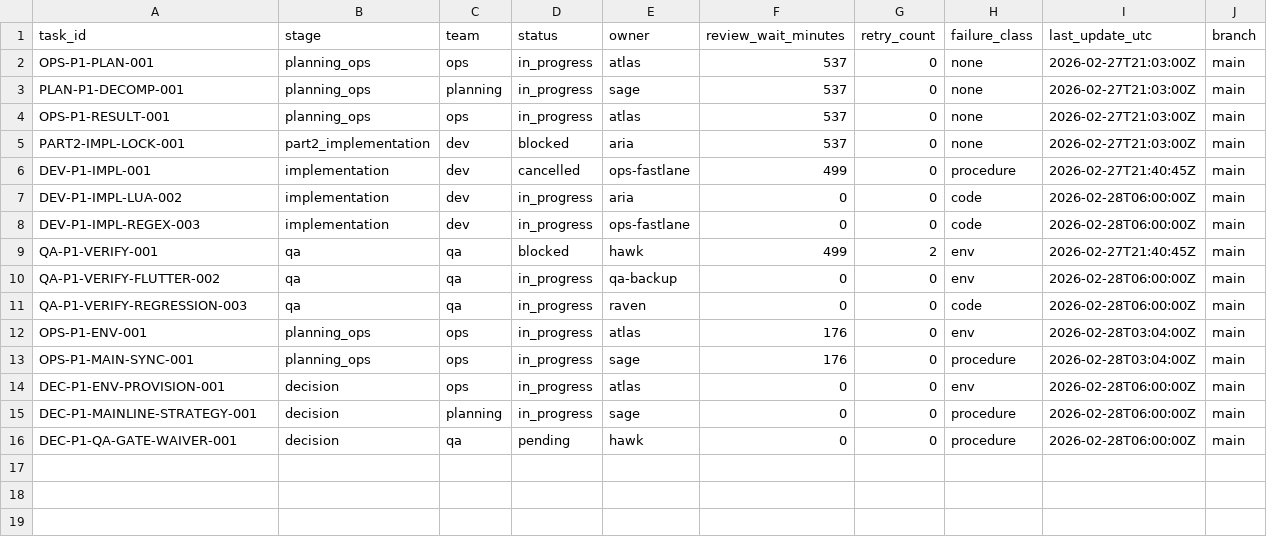
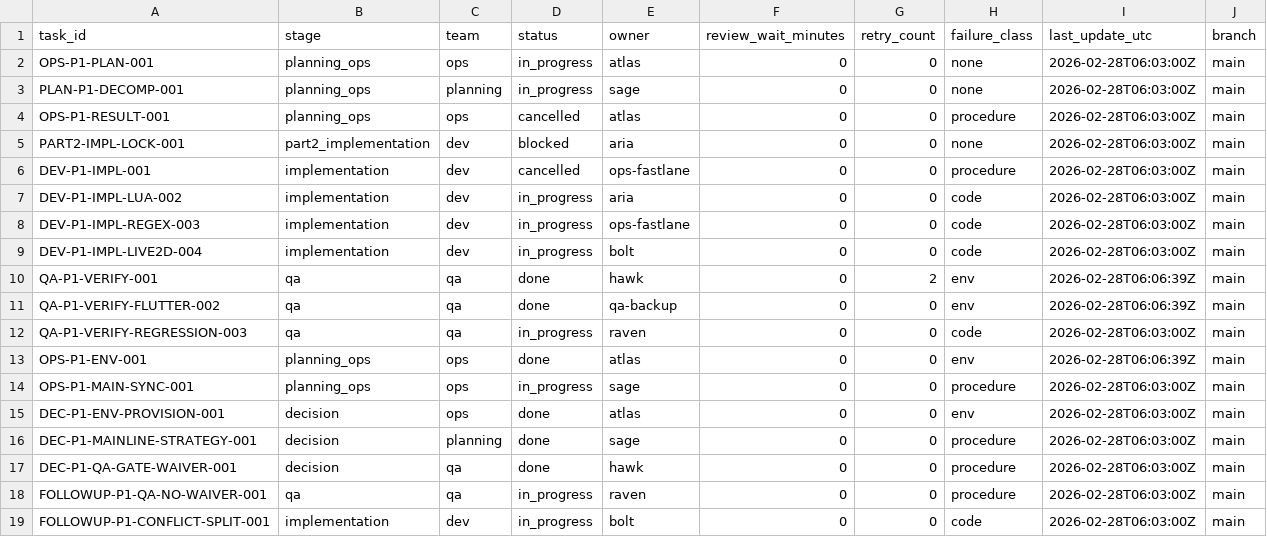
Before and after one commit to yuriluv/pocket_waifu, a TSV file: ops/request2_part1_board.tsv, drawn as a sheet.

```diff
--- a/ops/request2_part1_board.tsv
+++ b/ops/request2_part1_board.tsv
@@ -1,16 +1,19 @@
 task_id	stage	team	status	owner	review_wait_minutes	retry_count	failure_class	last_update_utc	branch
-OPS-P1-PLAN-001	planning_ops	ops	in_progress	atlas	537	0	none	2026-02-27T21:03:00Z	main
-PLAN-P1-DECOMP-001	planning_ops	planning	in_progress	sage	537	0	none	2026-02-27T21:03:00Z	main
-OPS-P1-RESULT-001	planning_ops	ops	in_progress	atlas	537	0	none	2026-02-27T21:03:00Z	main
-PART2-IMPL-LOCK-001	part2_implementation	dev	blocked	aria	537	0	none	2026-02-27T21:03:00Z	main
-DEV-P1-IMPL-001	implementation	dev	cancelled	ops-fastlane	499	0	procedure	2026-02-27T21:40:45Z	main
-DEV-P1-IMPL-LUA-002	implementation	dev	in_progress	aria	0	0	code	2026-02-28T06:00:00Z	main
-DEV-P1-IMPL-REGEX-003	implementation	dev	in_progress	ops-fastlane	0	0	code	2026-02-28T06:00:00Z	main
-QA-P1-VERIFY-001	qa	qa	blocked	hawk	499	2	env	2026-02-27T21:40:45Z	main
-QA-P1-VERIFY-FLUTTER-002	qa	qa	in_progress	qa-backup	0	0	env	2026-02-28T06:00:00Z	main
-QA-P1-VERIFY-REGRESSION-003	qa	qa	in_progress	raven	0	0	code	2026-02-28T06:00:00Z	main
-OPS-P1-ENV-001	planning_ops	ops	in_progress	atlas	176	0	env	2026-02-28T03:04:00Z	main
-OPS-P1-MAIN-SYNC-001	planning_ops	ops	in_progress	sage	176	0	procedure	2026-02-28T03:04:00Z	main
-DEC-P1-ENV-PROVISION-001	decision	ops	in_progress	atlas	0	0	env	2026-02-28T06:00:00Z	main
-DEC-P1-MAINLINE-STRATEGY-001	decision	planning	in_progress	sage	0	0	procedure	2026-02-28T06:00:00Z	main
-DEC-P1-QA-GATE-WAIVER-001	decision	qa	pending	hawk	0	0	procedure	2026-02-28T06:00:00Z	main
+OPS-P1-PLAN-001	planning_ops	ops	in_progress	atlas	0	0	none	2026-02-28T06:03:00Z	main
+PLAN-P1-DECOMP-001	planning_ops	planning	in_progress	sage	0	0	none	2026-02-28T06:03:00Z	main
+OPS-P1-RESULT-001	planning_ops	ops	cancelled	atlas	0	0	procedure	2026-02-28T06:03:00Z	main
+PART2-IMPL-LOCK-001	part2_implementation	dev	blocked	aria	0	0	none	2026-02-28T06:03:00Z	main
+DEV-P1-IMPL-001	implementation	dev	cancelled	ops-fastlane	0	0	procedure	2026-02-28T06:03:00Z	main
+DEV-P1-IMPL-LUA-002	implementation	dev	in_progress	aria	0	0	code	2026-02-28T06:03:00Z	main
+DEV-P1-IMPL-REGEX-003	implementation	dev	in_progress	ops-fastlane	0	0	code	2026-02-28T06:03:00Z	main
+DEV-P1-IMPL-LIVE2D-004	implementation	dev	in_progress	bolt	0	0	code	2026-02-28T06:03:00Z	main
+QA-P1-VERIFY-001	qa	qa	done	hawk	0	2	env	2026-02-28T06:06:39Z	main
+QA-P1-VERIFY-FLUTTER-002	qa	qa	done	qa-backup	0	0	env	2026-02-28T06:06:39Z	main
+QA-P1-VERIFY-REGRESSION-003	qa	qa	in_progress	raven	0	0	code	2026-02-28T06:03:00Z	main
+OPS-P1-ENV-001	planning_ops	ops	done	atlas	0	0	env	2026-02-28T06:06:39Z	main
+OPS-P1-MAIN-SYNC-001	planning_ops	ops	in_progress	sage	0	0	procedure	2026-02-28T06:03:00Z	main
+DEC-P1-ENV-PROVISION-001	decision	ops	done	atlas	0	0	env	2026-02-28T06:03:00Z	main
+DEC-P1-MAINLINE-STRATEGY-001	decision	planning	done	sage	0	0	procedure	2026-02-28T06:03:00Z	main
+DEC-P1-QA-GATE-WAIVER-001	decision	qa	done	hawk	0	0	procedure	2026-02-28T06:03:00Z	main
+FOLLOWUP-P1-QA-NO-WAIVER-001	qa	qa	in_progress	raven	0	0	procedure	2026-02-28T06:03:00Z	main
+FOLLOWUP-P1-CONFLICT-SPLIT-001	implementation	dev	in_progress	bolt	0	0	code	2026-02-28T06:03:00Z	main
```
Also changed, not shown: 4 other files.
